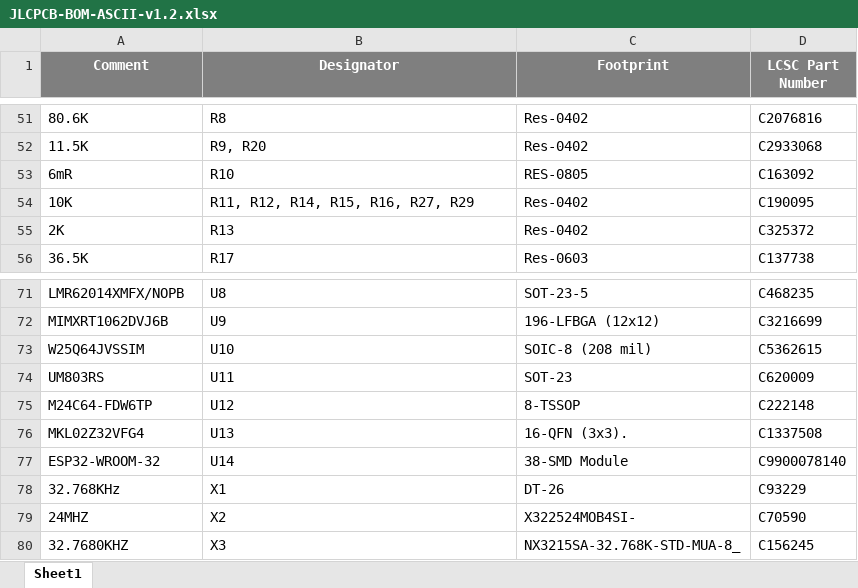
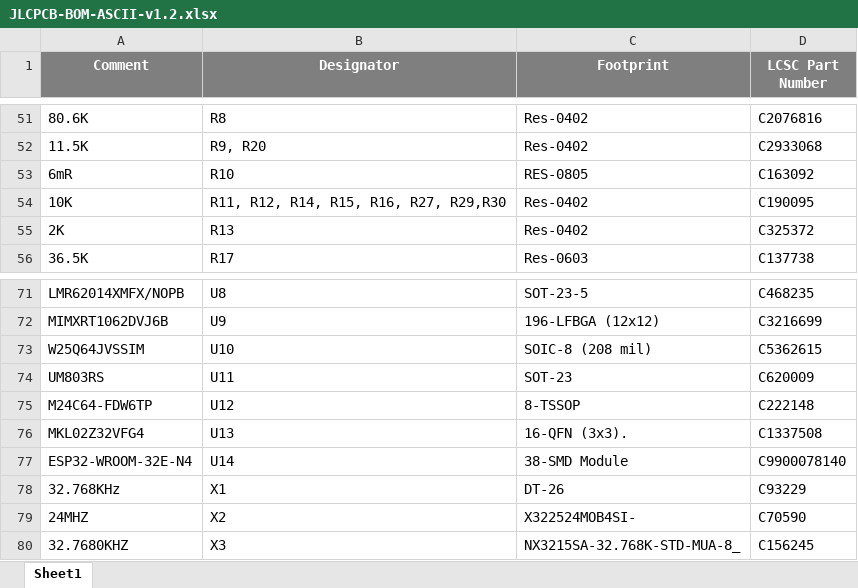
Before and after one commit to eSpark-Consulting-Group/coopertaylor-ascii-hw, an Excel workbook: Design-Files/ASCII-v1.2/Deliverables/BOM/JLCPCB-BOM-ASCII-v1.2.xlsx, sheet Sheet1, drawn as a sheet; only a part is shown, gaps mark what is left out; values as stored, in another font and other column widths than the file's, no borders; the diff names each change by its address in the sheet, - before the commit and + after, or states it on an @@ line.

```diff
--- a/Design-Files/ASCII-v1.2/Deliverables/BOM/JLCPCB-BOM-ASCII-v1.2.xlsx (sheet Sheet1)
+++ b/Design-Files/ASCII-v1.2/Deliverables/BOM/JLCPCB-BOM-ASCII-v1.2.xlsx (sheet Sheet1)
-B54 (Designator): R11, R12, R14, R15, R16, R27, R29
+B54 (Designator): R11, R12, R14, R15, R16, R27, R29,R30
-A77 (Comment): ESP32-WROOM-32
+A77 (Comment): ESP32-WROOM-32E-N4
```
Also changed, not shown: Design-Files/ASCII-v1.2/Deliverables/BOM/ASCII-v1.2.xlsx, 46 other files.
